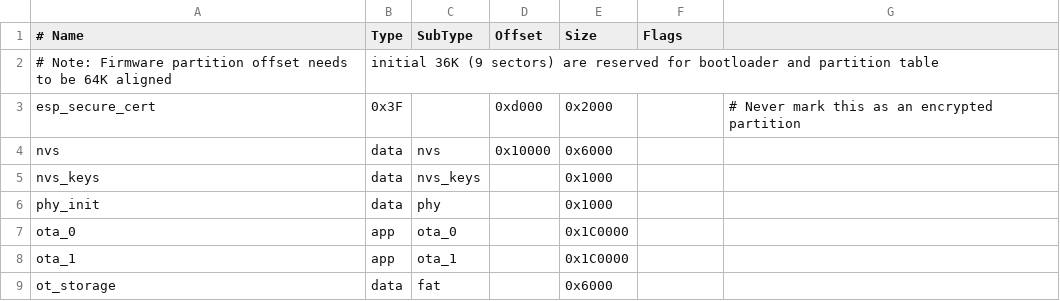
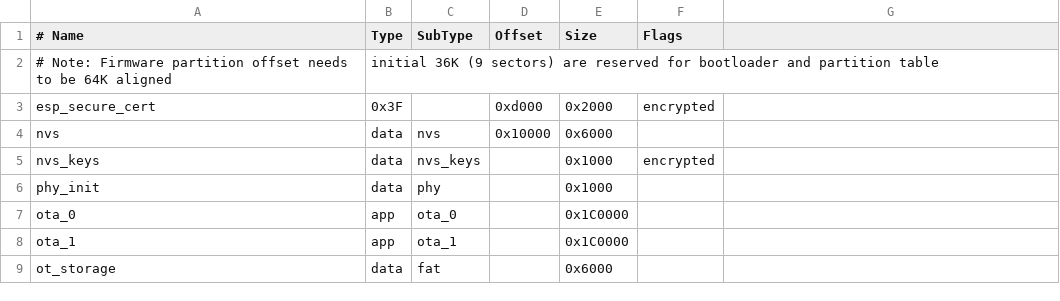
Before and after one commit to espressif/esp-matter, a CSV file: examples/generic_switch/partitions_c6.csv, drawn as a sheet.

Commit message:
Flag esp_secure_cert and nvs_keys partitions as encrypted
By default esp_secure_cert and nvs_keys partitions are encrypted as
their content needs to be secured using flash encryption, but examples
do not flag them as encrypted. So, lets flag them as encrypted for
consistency.

```diff
--- a/examples/generic_switch/partitions_c6.csv
+++ b/examples/generic_switch/partitions_c6.csv
@@ -2,5 +2,5 @@
 # Note: Firmware partition offset needs to be 64K aligned, initial 36K (9 sectors) are reserved for bootloader and partition table
-esp_secure_cert,  0x3F, ,0xd000,     0x2000, ,  # Never mark this as an encrypted partition
+esp_secure_cert,  0x3F, ,0xd000,     0x2000, encrypted
 nvs,       data, nvs,     0x10000,   0x6000,
-nvs_keys, data, nvs_keys, ,          0x1000,
+nvs_keys, data, nvs_keys, ,          0x1000, encrypted
 phy_init,  data, phy,     ,          0x1000,
```
Also changed, not shown: examples/light/partitions.csv, examples/light/partitions_h2.csv, 10 other files.
